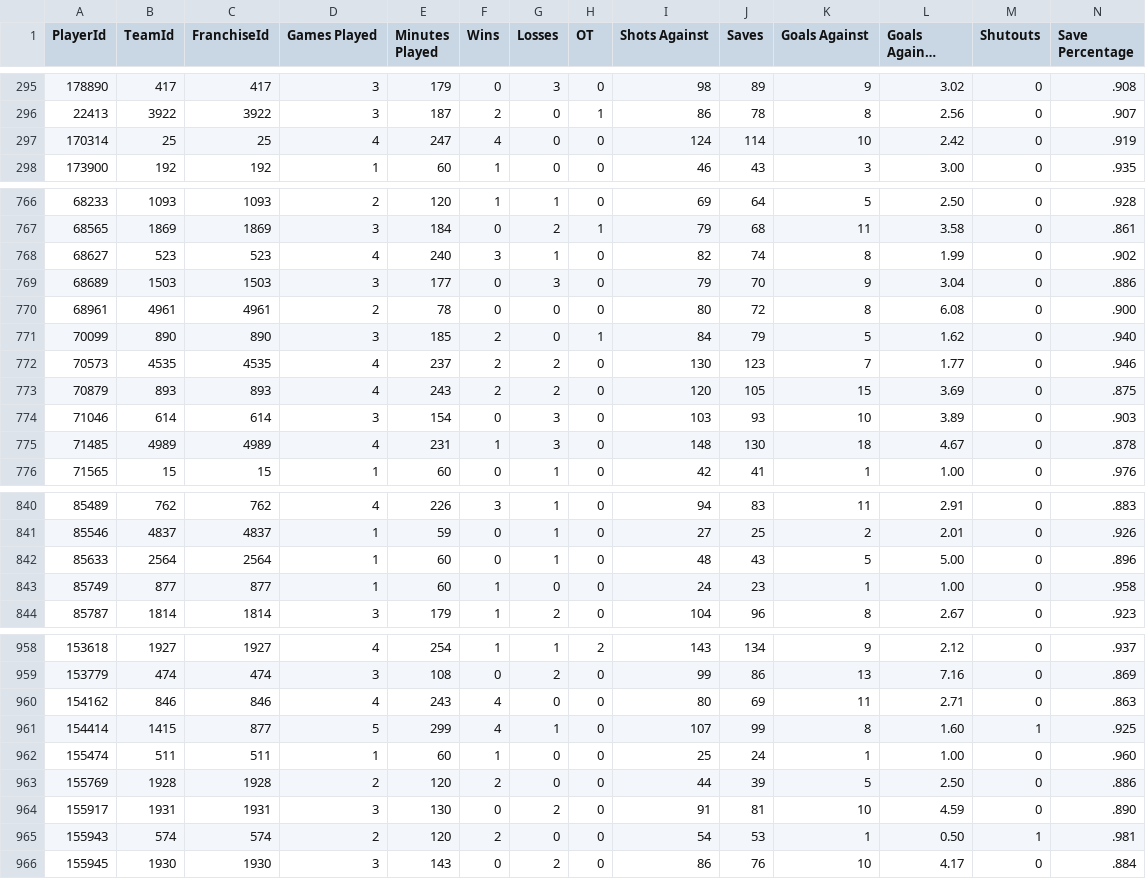
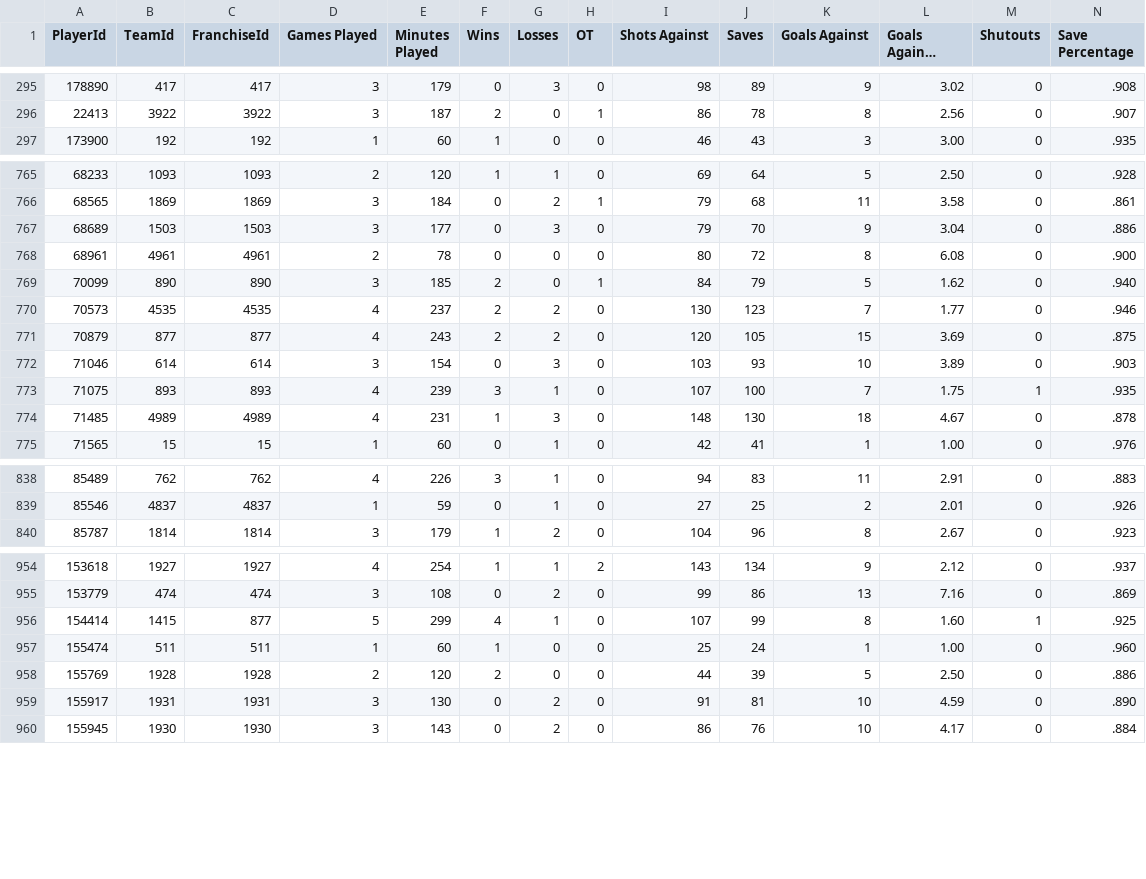
Before and after one commit to jvvbs/mjsl-csvs, a CSV file: player_goalie_stats_ps.csv, drawn as a sheet; only a part is shown, gaps mark what is left out; long unchanged cells end in …; removed rows and columns are numbered as before the commit, all else as after; rows hold the shown columns only; the diff covers the shown part only; the diff names each change by its address in the sheet, - before the commit and + after, or states it on an @@ line.

```diff
--- a/player_goalie_stats_ps.csv
+++ b/player_goalie_stats_ps.csv
-row 297: 170314 | 25 | 25 | 4 | 247 | 4 | 0 | 0 | 124 | 114 | 10 | 2.42 | 0 | .919
-row 768: 68627 | 523 | 523 | 4 | 240 | 3 | 1 | 0 | 82 | 74 | 8 | 1.99 | 0 | .902
-B771 (TeamId): 893
+B771 (TeamId): 877
-C771 (FranchiseId): 893
+C771 (FranchiseId): 877
+row 773: 71075 | 893 | 893 | 4 | 239 | 3 | 1 | 0 | 107 | 100 | 7 | 1.75 | 1 | .935
-row 842: 85633 | 2564 | 2564 | 1 | 60 | 0 | 1 | 0 | 48 | 43 | 5 | 5.00 | 0 | .896
-row 843: 85749 | 877 | 877 | 1 | 60 | 1 | 0 | 0 | 24 | 23 | 1 | 1.00 | 0 | .958
-row 960: 154162 | 846 | 846 | 4 | 243 | 4 | 0 | 0 | 80 | 69 | 11 | 2.71 | 0 | .863
-row 965: 155943 | 574 | 574 | 2 | 120 | 2 | 0 | 0 | 54 | 53 | 1 | 0.50 | 1 | .981
```
Also changed, not shown: 1 added row, 2 removed rows and 14 edited cells elsewhere in this file, player_goalie_stats_rs.csv, team_data.csv, 19 other files.
